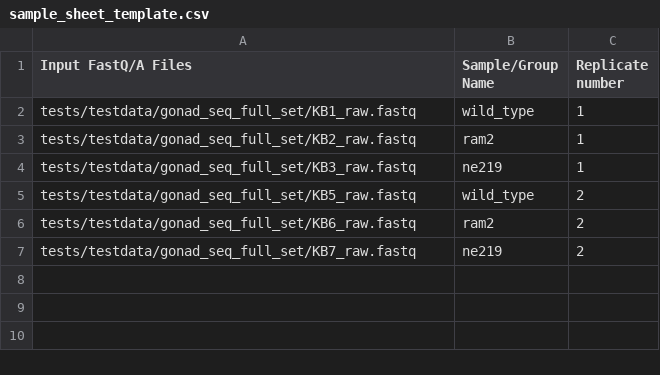
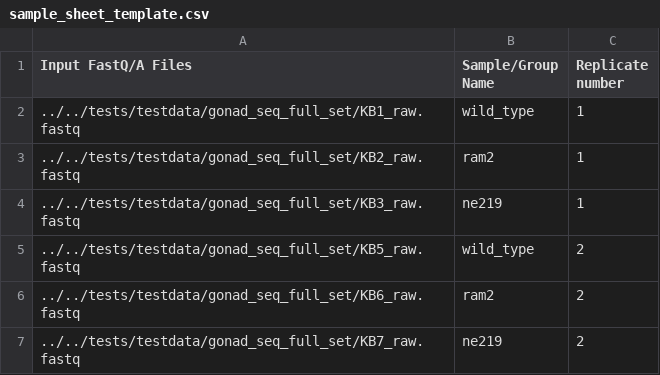
Before and after one commit to MontgomeryLab/tinyRNA, a CSV file: aquatx/extras/sample_sheet_template.csv, drawn as a sheet.

Commit message:
Test data and configuration updates: - Added a copy of run_config_template.yml for running automated tests - Added test samples (*.fastq) which have been reduced to 40,000 lines to keep test times and package size low - Added test reference files - Corrected the reference and sample sheet paths for current package structure - Updated .gitignore to include the test directory and to no longer exclude folders which were produced when running 'python setup.py install' but are no longer produced under the current installation method

```diff
--- a/aquatx/extras/sample_sheet_template.csv
+++ b/aquatx/extras/sample_sheet_template.csv
@@ -1,7 +1,7 @@
 Input FastQ/A Files,Sample/Group Name,Replicate number
-tests/testdata/gonad_seq_full_set/KB1_raw.fastq,wild_type,1
-tests/testdata/gonad_seq_full_set/KB2_raw.fastq,ram2,1
-tests/testdata/gonad_seq_full_set/KB3_raw.fastq,ne219,1
-tests/testdata/gonad_seq_full_set/KB5_raw.fastq,wild_type,2
-tests/testdata/gonad_seq_full_set/KB6_raw.fastq,ram2,2
-tests/testdata/gonad_seq_full_set/KB7_raw.fastq,ne219,2
+../../tests/testdata/gonad_seq_full_set/KB1_raw.fastq,wild_type,1
+../../tests/testdata/gonad_seq_full_set/KB2_raw.fastq,ram2,1
+../../tests/testdata/gonad_seq_full_set/KB3_raw.fastq,ne219,1
+../../tests/testdata/gonad_seq_full_set/KB5_raw.fastq,wild_type,2
+../../tests/testdata/gonad_seq_full_set/KB6_raw.fastq,ram2,2
+../../tests/testdata/gonad_seq_full_set/KB7_raw.fastq,ne219,2
```
Also changed, not shown: aquatx/extras/reference_sheet_template.csv, 14 other files.
